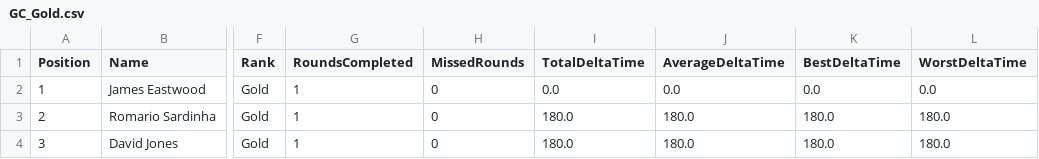
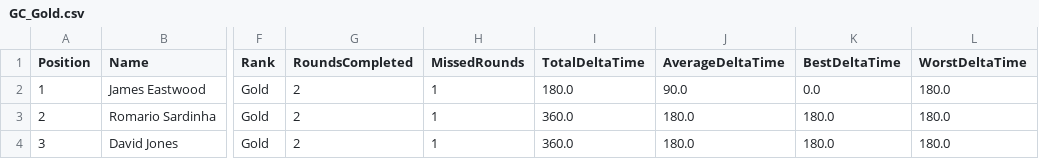
Before and after one commit to gloscherrybomb/ChaosRacing, a CSV file: GC_Gold.csv, drawn as a sheet; only a part is shown, gaps mark what is left out; the diff names each change by its address in the sheet, - before the commit and + after, or states it on an @@ line.

```diff
--- a/GC_Gold.csv
+++ b/GC_Gold.csv
-G2:G4 (RoundsCompleted): 1
+G2:G4 (RoundsCompleted): 2
-H2:H4 (MissedRounds): 0
+H2:H4 (MissedRounds): 1
-I2 (TotalDeltaTime): 0.0
+I2 (TotalDeltaTime): 180.0
-J2 (AverageDeltaTime): 0.0
+J2 (AverageDeltaTime): 90.0
-L2 (WorstDeltaTime): 0.0
+L2 (WorstDeltaTime): 180.0
-I3:I4 (TotalDeltaTime): 180.0
+I3:I4 (TotalDeltaTime): 360.0
```
Also changed, not shown: GC_Bronze.csv, GC_Diamond.csv, 2 other files.
